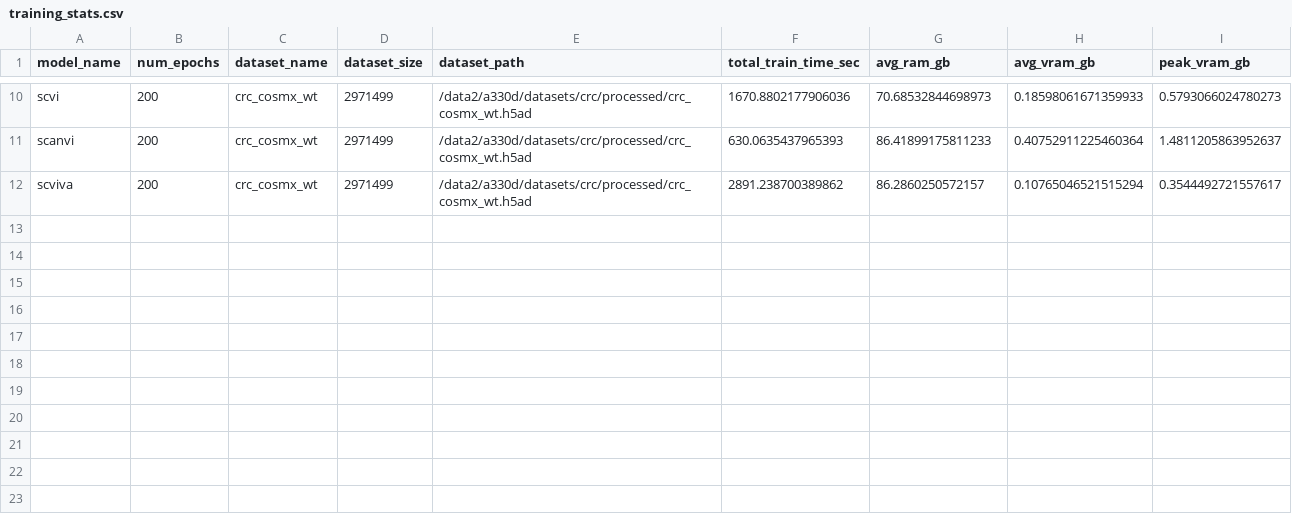
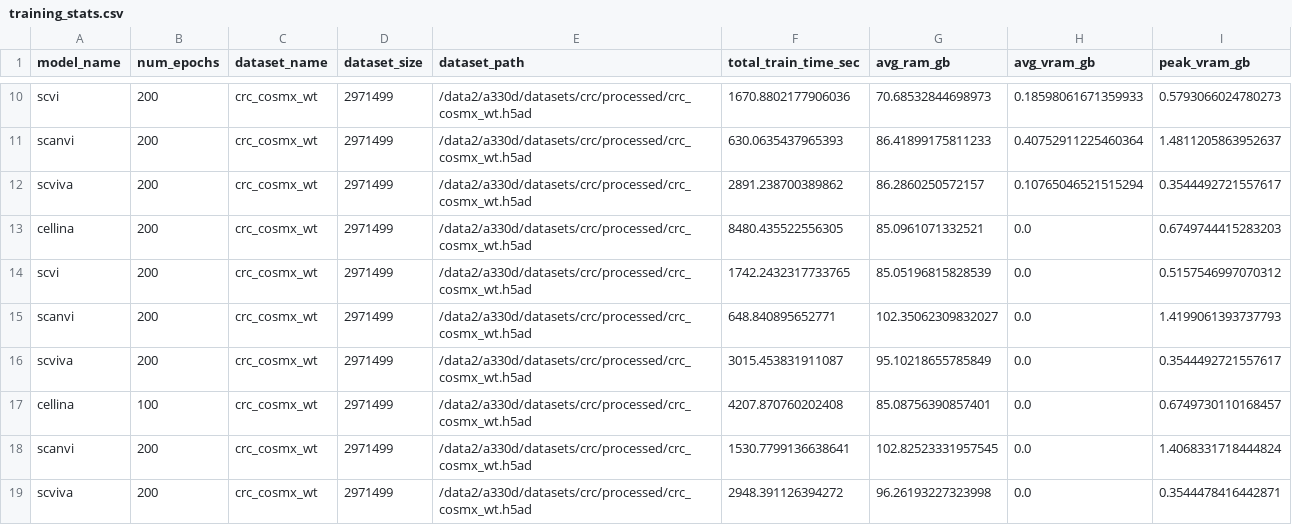
Before and after one commit to PMBio/cellina-reproducibility, a CSV file: results/training_stats.csv, drawn as a sheet; only a part is shown, gaps mark what is left out; the diff names each change by its address in the sheet, - before the commit and + after, or states it on an @@ line.

Commit message:
CRC scib results. Updated notebooks, benchmark scripts and add csv files

```diff
--- a/results/training_stats.csv
+++ b/results/training_stats.csv
+row 13: cellina | 200 | crc_cosmx_wt | 2971499 | /data2/a330d/datasets/crc/processed/crc_cosmx_wt.h5ad | 8480.435522556305 | 85.0961071332521 | 0.0 | 0.6749744415283203
+row 14: scvi | 200 | crc_cosmx_wt | 2971499 | /data2/a330d/datasets/crc/processed/crc_cosmx_wt.h5ad | 1742.2432317733765 | 85.05196815828539 | 0.0 | 0.5157546997070312
+row 15: scanvi | 200 | crc_cosmx_wt | 2971499 | /data2/a330d/datasets/crc/processed/crc_cosmx_wt.h5ad | 648.840895652771 | 102.35062309832027 | 0.0 | 1.4199061393737793
+row 16: scviva | 200 | crc_cosmx_wt | 2971499 | /data2/a330d/datasets/crc/processed/crc_cosmx_wt.h5ad | 3015.453831911087 | 95.10218655785849 | 0.0 | 0.3544492721557617
+row 17: cellina | 100 | crc_cosmx_wt | 2971499 | /data2/a330d/datasets/crc/processed/crc_cosmx_wt.h5ad | 4207.870760202408 | 85.08756390857401 | 0.0 | 0.6749730110168457
+row 18: scanvi | 200 | crc_cosmx_wt | 2971499 | /data2/a330d/datasets/crc/processed/crc_cosmx_wt.h5ad | 1530.7799136638641 | 102.82523331957545 | 0.0 | 1.4068331718444824
+row 19: scviva | 200 | crc_cosmx_wt | 2971499 | /data2/a330d/datasets/crc/processed/crc_cosmx_wt.h5ad | 2948.391126394272 | 96.26193227323998 | 0.0 | 0.3544478416442871
```
Also changed, not shown: 5 other files.
